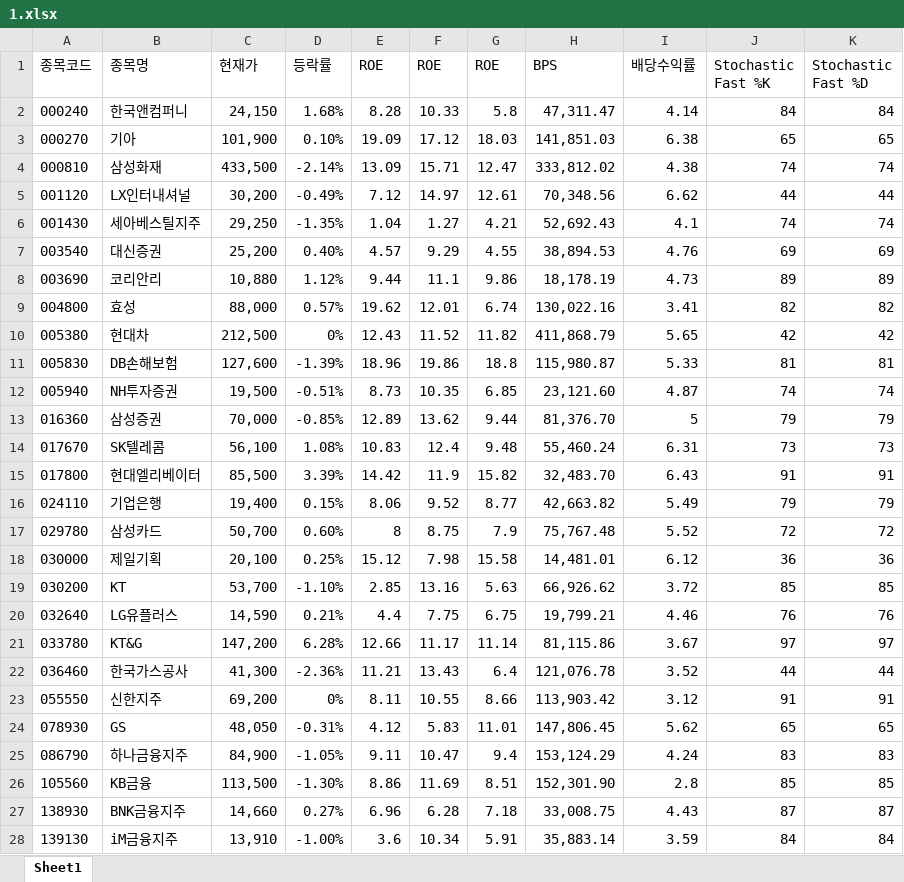
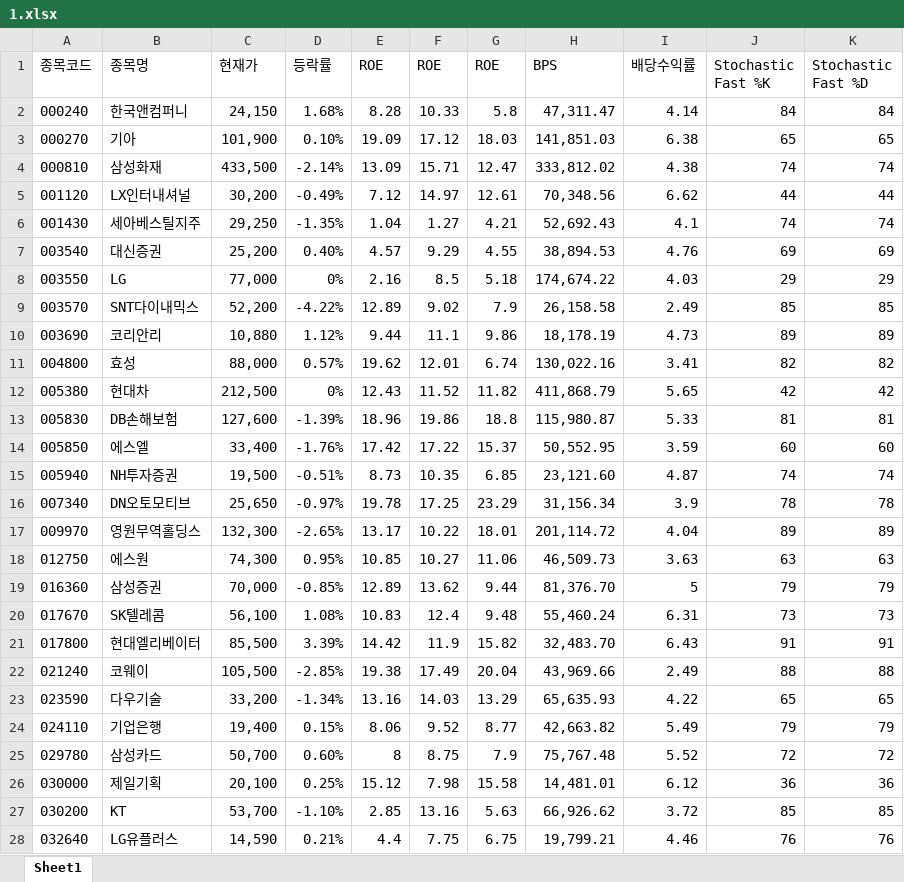
Before and after one commit to ez4happy/DividendGrowth, an Excel workbook: 1.xlsx, sheet Sheet1, drawn as a sheet; only a part is shown; the shorter side is filled out with more unchanged rows; values as stored, in another font and other column widths than the file's, no borders; the diff covers the shown part only; the diff names each change by its address in the sheet, - before the commit and + after, or states it on an @@ line.

Commit message:
Add files via upload

```diff
--- a/1.xlsx (sheet Sheet1)
+++ b/1.xlsx (sheet Sheet1)
+row 8: 003550 | LG | 77,000 | 0% | 2.16 | 8.5 | 5.18 | 174,674.22 | 4.03 | 29 | 29
+row 9: 003570 | SNT다이내믹스 | 52,200 | -4.22% | 12.89 | 9.02 | 7.9 | 26,158.58 | 2.49 | 85 | 85
+row 14: 005850 | 에스엘 | 33,400 | -1.76% | 17.42 | 17.22 | 15.37 | 50,552.95 | 3.59 | 60 | 60
+row 16: 007340 | DN오토모티브 | 25,650 | -0.97% | 19.78 | 17.25 | 23.29 | 31,156.34 | 3.9 | 78 | 78
+row 17: 009970 | 영원무역홀딩스 | 132,300 | -2.65% | 13.17 | 10.22 | 18.01 | 201,114.72 | 4.04 | 89 | 89
+row 18: 012750 | 에스원 | 74,300 | 0.95% | 10.85 | 10.27 | 11.06 | 46,509.73 | 3.63 | 63 | 63
+row 22: 021240 | 코웨이 | 105,500 | -2.85% | 19.38 | 17.49 | 20.04 | 43,969.66 | 2.49 | 88 | 88
+row 23: 023590 | 다우기술 | 33,200 | -1.34% | 13.16 | 14.03 | 13.29 | 65,635.93 | 4.22 | 65 | 65
```
Also changed, not shown: 6 added rows elsewhere in this sheet.
